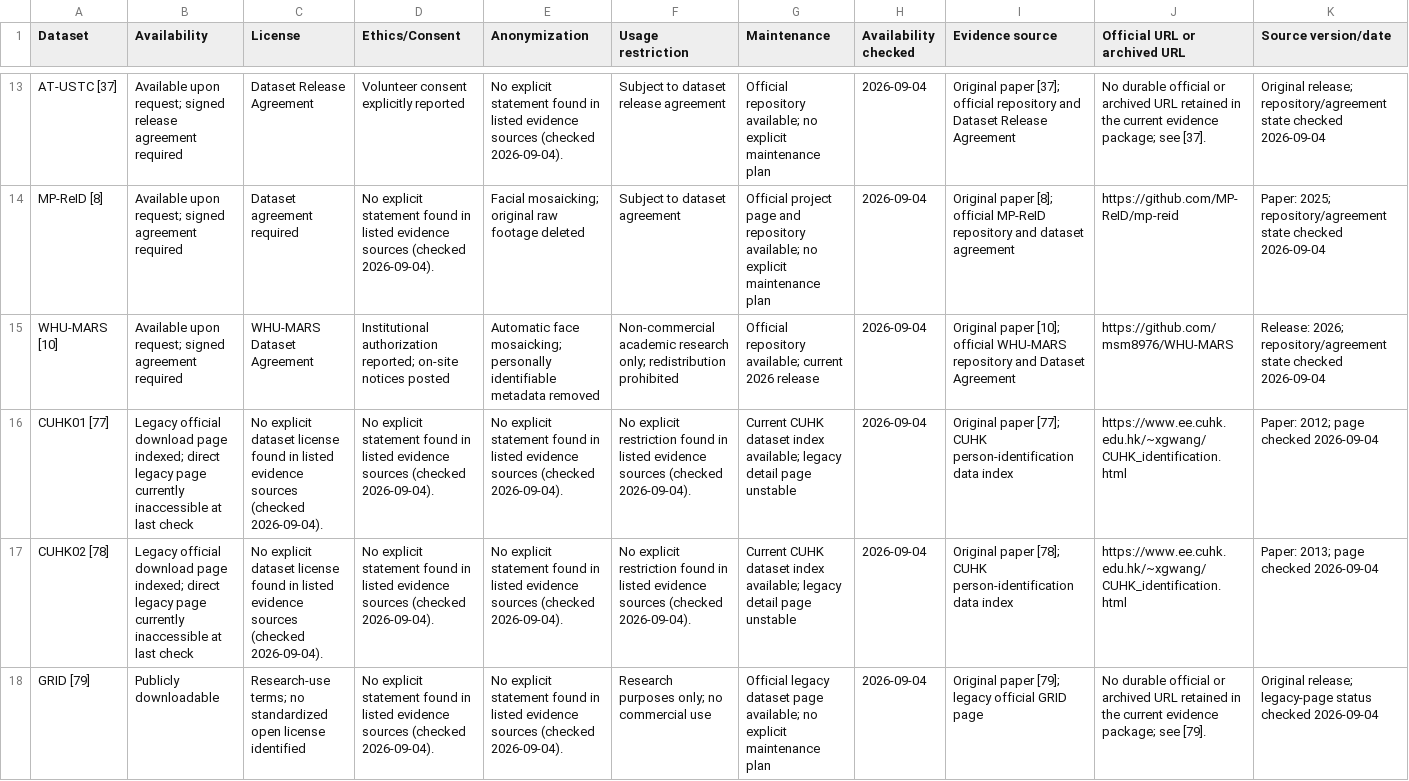
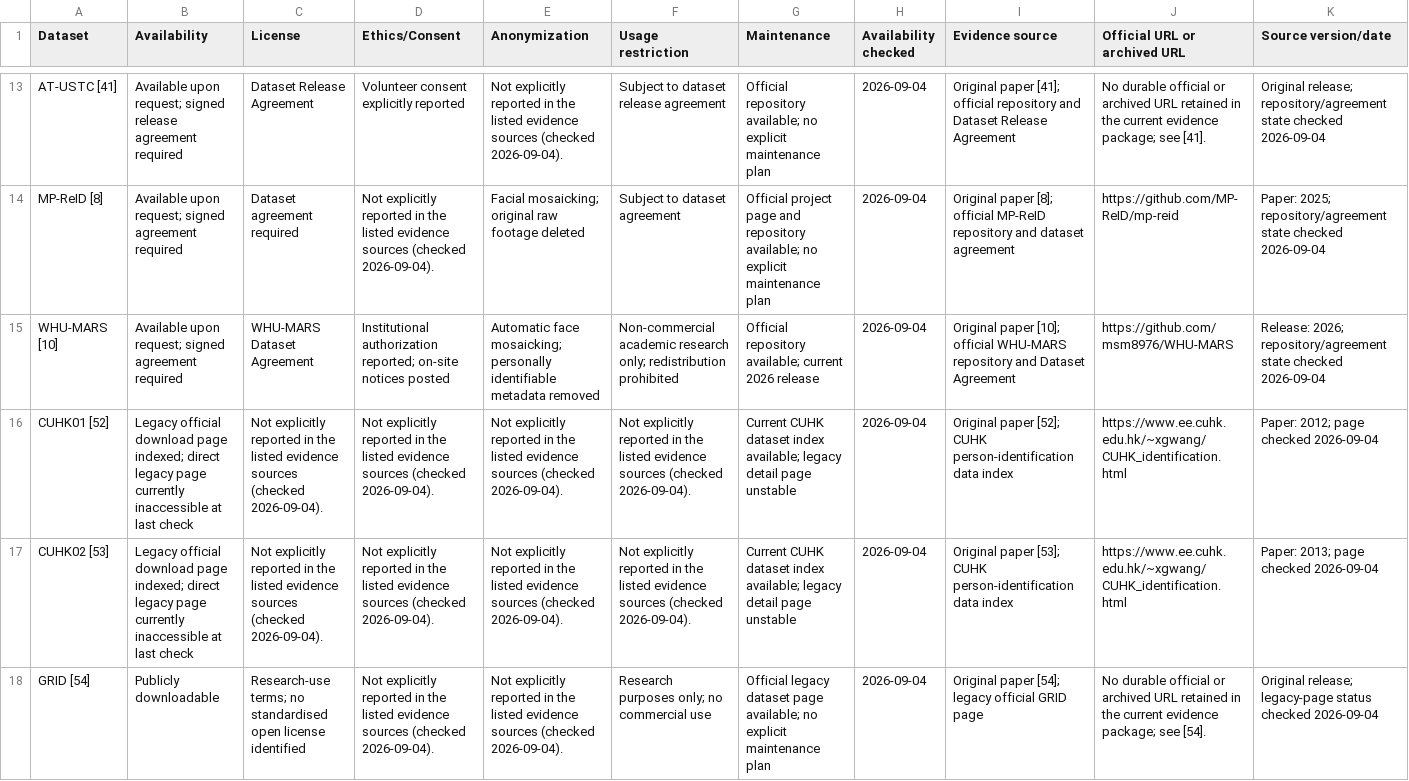
Before and after one commit to Trans1010/person-reid-datasets-methods-protocols, a CSV file: tables/appendix-c-availability-ethics.csv, drawn as a sheet; only a part is shown, gaps mark what is left out; the diff covers the shown part only; the diff names each change by its address in the sheet, - before the commit and + after, or states it on an @@ line.

```diff
--- a/tables/appendix-c-availability-ethics.csv
+++ b/tables/appendix-c-availability-ethics.csv
-A13 (Dataset): AT-USTC [37]
+A13 (Dataset): AT-USTC [41]
-E13 (Anonymization): No explicit statement found in listed evidence…
+E13 (Anonymization): Not explicitly reported in the listed evidence…
-I13 (Evidence source): Original paper [37]; official repository…
+I13 (Evidence source): Original paper [41]; official repository…
-J13 (Official URL or archived URL): …package; see [37].
+J13 (Official URL or archived URL): …package; see [41].
-D14 (Ethics/Consent): No explicit statement found in listed evidence…
+D14 (Ethics/Consent): Not explicitly reported in the listed evidence…
-A16 (Dataset): CUHK01 [77]
+A16 (Dataset): CUHK01 [52]
-C16:C17 (License): No explicit dataset license found in listed evidence…
+C16:C17 (License): Not explicitly reported in the listed evidence…
-D16:D18 (Ethics/Consent): No explicit statement found in listed evidence…
+D16:D18 (Ethics/Consent): Not explicitly reported in the listed evidence…
-E16:E18 (Anonymization): No explicit statement found in listed evidence…
+E16:E18 (Anonymization): Not explicitly reported in the listed evidence…
-F16:F17 (Usage restriction): No explicit restriction found in listed evidence…
+F16:F17 (Usage restriction): Not explicitly reported in the listed evidence…
-I16 (Evidence source): Original paper [77]; CUHK person-identification…
+I16 (Evidence source): Original paper [52]; CUHK person-identification…
-A17 (Dataset): CUHK02 [78]
+A17 (Dataset): CUHK02 [53]
-I17 (Evidence source): Original paper [78]; CUHK person-identification…
+I17 (Evidence source): Original paper [53]; CUHK person-identification…
-A18 (Dataset): GRID [79]
+A18 (Dataset): GRID [54]
-C18 (License): …terms; no standardized open license…
+C18 (License): …terms; no standardised open license…
-I18 (Evidence source): Original paper [79]; legacy official…
+I18 (Evidence source): Original paper [54]; legacy official…
-J18 (Official URL or archived URL): …package; see [79].
+J18 (Official URL or archived URL): …package; see [54].
```
Also changed, not shown: 112 edited cells elsewhere in this file, evidence/source-manifest.csv, tables/appendix-a-datasets.csv, 8 other files.
